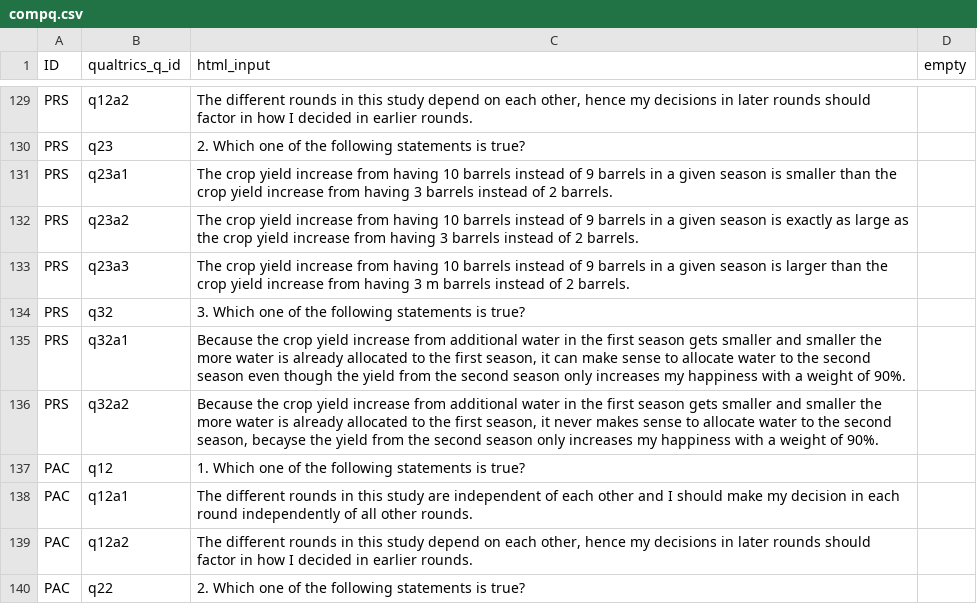
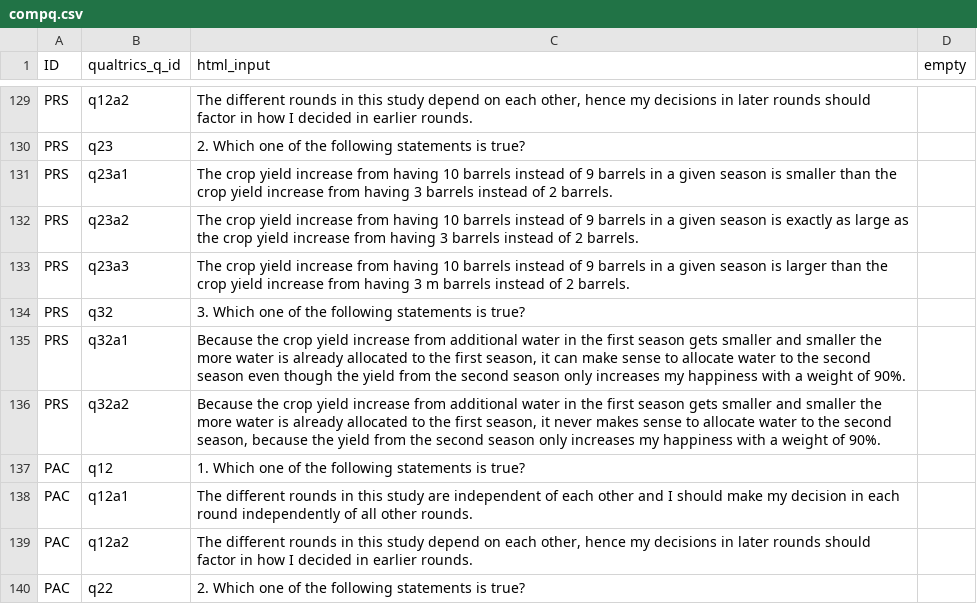
Before and after one commit to jeffreyyang97/Attenuation, a CSV file: Instructions/html/compq.csv, drawn as a sheet; only a part is shown, gaps mark what is left out.

```diff
--- a/Instructions/html/compq.csv
+++ b/Instructions/html/compq.csv
@@ -135,3 +135,3 @@ PRS,q32,3. Which one of the following statements is true?,
 PRS,q32a1,"Because the crop yield increase from additional water in the first season gets smaller and smaller the more water is already allocated to the first season, it can make sense to allocate water to the second season even though the yield from the second season only increases my happiness with a weight of 90%.",
-PRS,q32a2,"Because the crop yield increase from additional water in the first season gets smaller and smaller the more water is already allocated to the first season, it never makes sense to allocate water to the second season, becayse the yield from the second season only increases my happiness with a weight of 90%.",
+PRS,q32a2,"Because the crop yield increase from additional water in the first season gets smaller and smaller the more water is already allocated to the first season, it never makes sense to allocate water to the second season, because the yield from the second season only increases my happiness with a weight of 90%.",
 PAC,q12,1. Which one of the following statements is true?,
```
Also changed, not shown: Instructions/html/parameters.csv, 1 other file.
